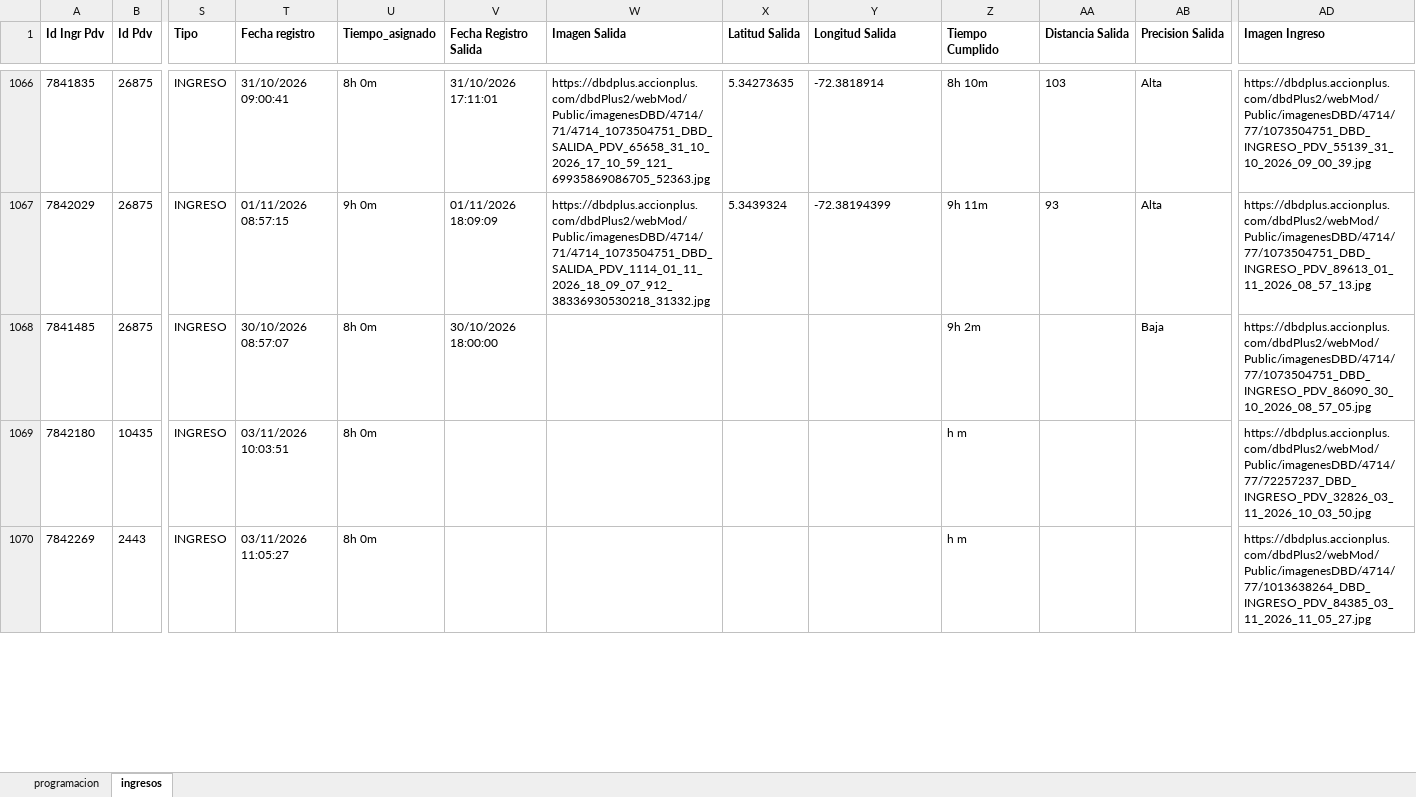
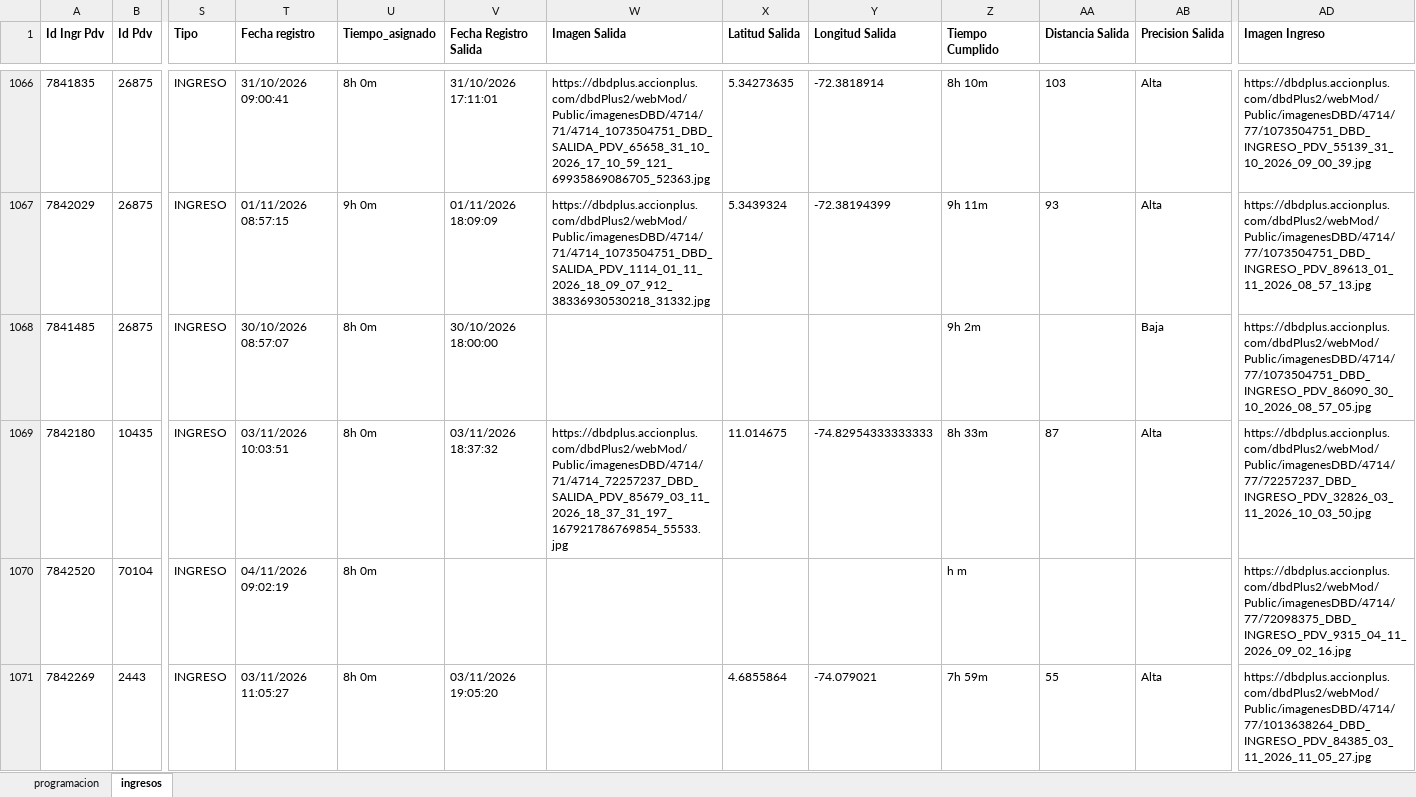
Before and after one commit to johangarzon19/monitor-ingresosv2, an Excel workbook: data/reporte_ingresos.xlsx, sheet ingresos, drawn as a sheet; only a part is shown, gaps mark what is left out; values as stored, in another font and other column widths than the file's, no borders; addresses are those after the commit; rows hold the shown columns only; the diff covers the shown part only; the diff names each change by its address in the sheet, - before the commit and + after, or states it on an @@ line.

Commit message:
Actualizar datos de ingresos

```diff
--- a/data/reporte_ingresos.xlsx (sheet ingresos)
+++ b/data/reporte_ingresos.xlsx (sheet ingresos)
-V1069 (Fecha Registro Salida): (empty)
+V1069 (Fecha Registro Salida): 03/11/2026 18:37:32
-W1069 (Imagen Salida): (empty)
+W1069 (Imagen Salida): https://dbdplus.accionplus.com/dbdPlus2/webMod/Public/imagenesDBD/4714/71/4714_72257237_DBD_SALIDA_PDV_85679_03_11_2026_18_37_31_197_167921786769854_55533.jpg
-X1069 (Latitud Salida): (empty)
+X1069 (Latitud Salida): 11.014675
-Y1069 (Longitud Salida): (empty)
+Y1069 (Longitud Salida): -74.82954333333333
-Z1069 (Tiempo Cumplido): h m
+Z1069 (Tiempo Cumplido): 8h 33m
-AA1069 (Distancia Salida): (empty)
+AA1069 (Distancia Salida): 87
-AB1069 (Precision Salida): (empty)
+AB1069 (Precision Salida): Alta
+row 1070: 7842520 | 70104 | INGRESO | 04/11/2026 09:02:19 | 8h 0m |  |  |  |  | h m |  |  | https://dbdplus.accionplus.com/dbdPlus2/webMod/Public/imagenesDBD/4714/77/72098375_DBD_INGRESO_PDV_9315_04_11_2026_09_02_16.jpg
-V1071 (Fecha Registro Salida): (empty)
+V1071 (Fecha Registro Salida): 03/11/2026 19:05:20
-X1071 (Latitud Salida): (empty)
+X1071 (Latitud Salida): 4.6855864
-Y1071 (Longitud Salida): (empty)
+Y1071 (Longitud Salida): -74.079021
-Z1071 (Tiempo Cumplido): h m
+Z1071 (Tiempo Cumplido): 7h 59m
-AA1071 (Distancia Salida): (empty)
+AA1071 (Distancia Salida): 55
-AB1071 (Precision Salida): (empty)
+AB1071 (Precision Salida): Alta
```
Also changed, not shown: 8 added rows and 72 edited cells elsewhere in this sheet.
